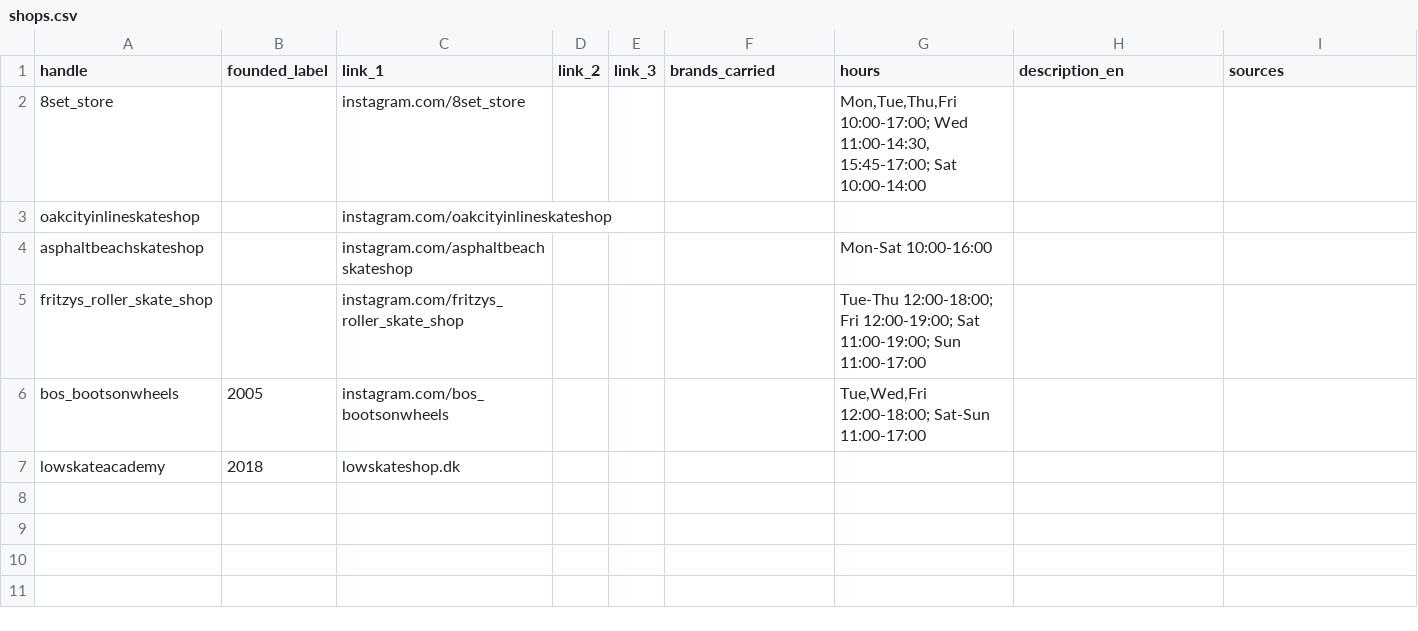
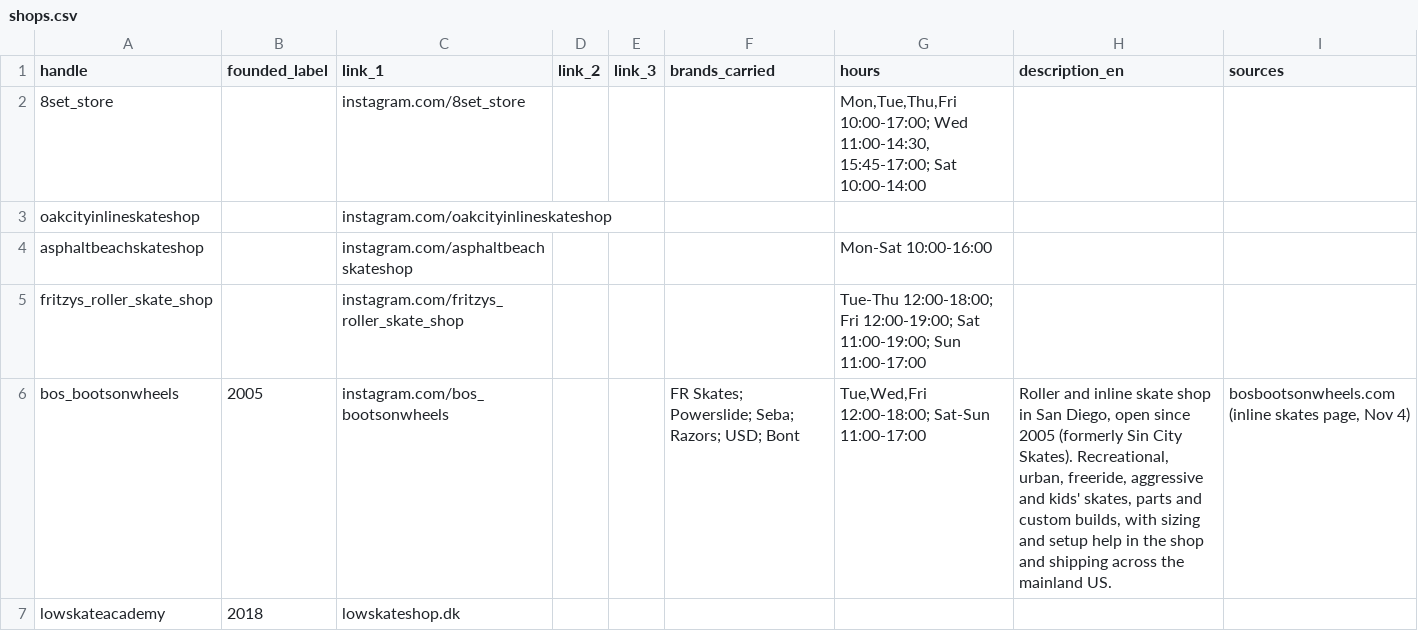
Before and after one commit to rachelhall/grindylocks-3, a CSV file: supabase/seed/pages/shops.csv, drawn as a sheet; the diff names each change by its address in the sheet, - before the commit and + after, or states it on an @@ line.

```diff
--- a/supabase/seed/pages/shops.csv
+++ b/supabase/seed/pages/shops.csv
-F6 (brands_carried): (empty)
+F6 (brands_carried): FR Skates; Powerslide; Seba; Razors; USD; Bont
-H6 (description_en): (empty)
+H6 (description_en): Roller and inline skate shop in San Diego, open since 2005 (formerly Sin City Skates). Recreational, urban, freeride, aggressive and kids' skates, parts and custom builds, with sizing and setup help in the shop and shipping across the mainland US.
-I6 (sources): (empty)
+I6 (sources): bosbootsonwheels.com (inline skates page, Nov 4)
```
